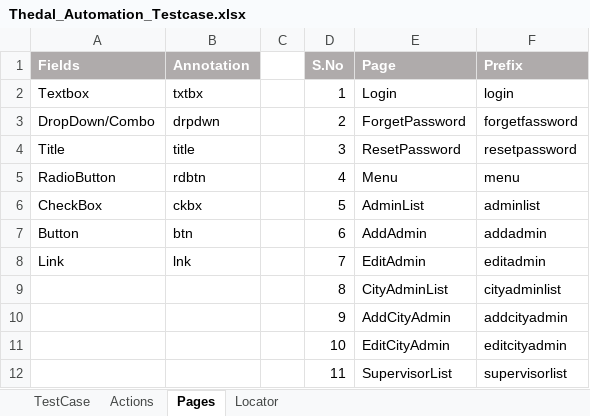
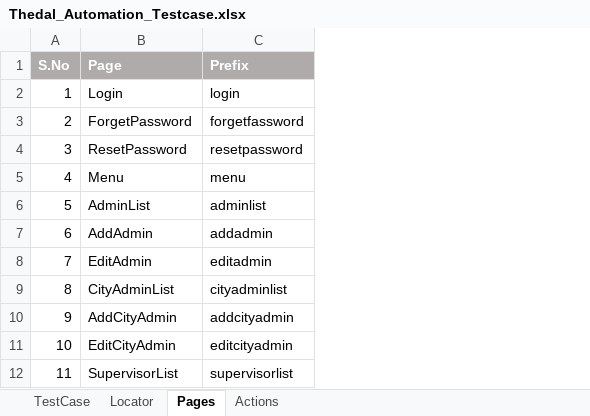
Before and after one commit to sasinandhu/Thedal, an Excel workbook: Thedal/resource/TestCase/Thedal_Automation_Testcase.xlsx, sheet Pages, drawn as a sheet; only a part is shown; values as stored, in another font and other column widths than the file's, no borders; the diff names each change by its address in the sheet, - before the commit and + after, or states it on an @@ line.

```diff
--- a/Thedal/resource/TestCase/Thedal_Automation_Testcase.xlsx (sheet Pages)
+++ b/Thedal/resource/TestCase/Thedal_Automation_Testcase.xlsx (sheet Pages)
@@ sheet tab order changed: TestCase | Locator | Pages | Actions @@
-column A (Fields), rows 2-8: Textbox | DropDown/Combo | Title | RadioButton | CheckBox | Button | Link
-column B (Annotation), rows 2-8: txtbx | drpdwn | title | rdbtn | ckbx | btn | lnk
-column C, empty
```
Also changed, not shown: sheet Locator, sheet TestCase, sheet Actions, 11 other files.
